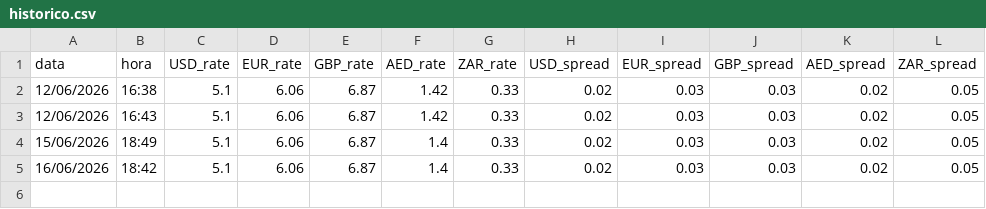
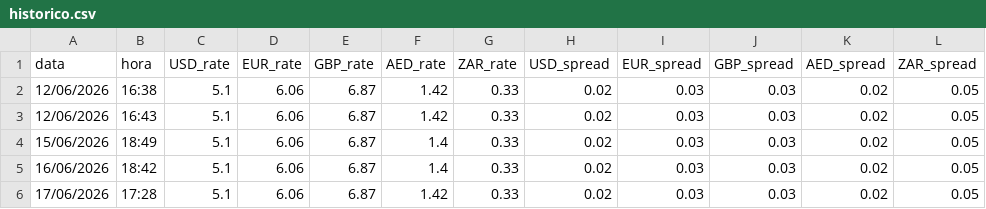
Before and after one commit to nathan-matos-klas/klas-cambio-web, a CSV file: historico.csv, drawn as a sheet.

```diff
--- a/historico.csv
+++ b/historico.csv
@@ -5 +5,2 @@ data,hora,USD_rate,EUR_rate,GBP_rate,AED_rate,ZAR_rate,USD_spread,EUR_spread,GBP
 16/06/2026,18:42,5.1,6.06,6.87,1.4,0.33,0.02,0.03,0.03,0.02,0.05
+17/06/2026,17:28,5.1,6.06,6.87,1.42,0.33,0.02,0.03,0.03,0.02,0.05
```
Also changed, not shown: 1 other file.
